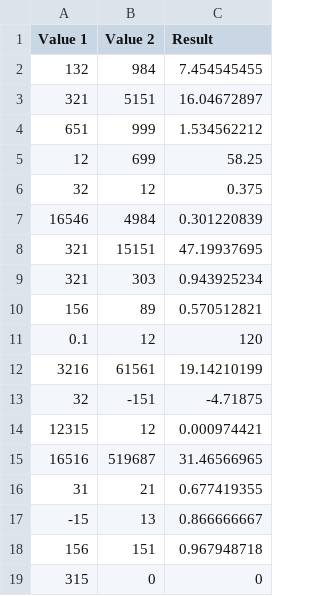
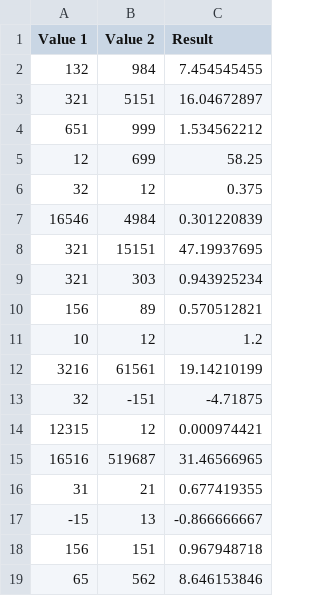
Before and after one commit to ats43/calculatorProject, a CSV file: src/Unit Test Division.csv, drawn as a sheet; removed rows and columns are numbered as before the commit, all else as after; the diff names each change by its address in the sheet, - before the commit and + after, or states it on an @@ line.

Commit message:
task: added custom unit tests

```diff
--- a/src/Unit Test Division.csv
+++ b/src/Unit Test Division.csv
-row 11: 0.1 | 12 | 120
+row 11: 10 | 12 | 1.2
-C17 (Result): 0.866666667
+C17 (Result): -0.866666667
-row 19: 315 | 0 | 0
+row 19: 65 | 562 | 8.646153846
```
Also changed, not shown: src/Unit Test Addition.csv, src/Unit Test Square Root.csv, 2 other files.
